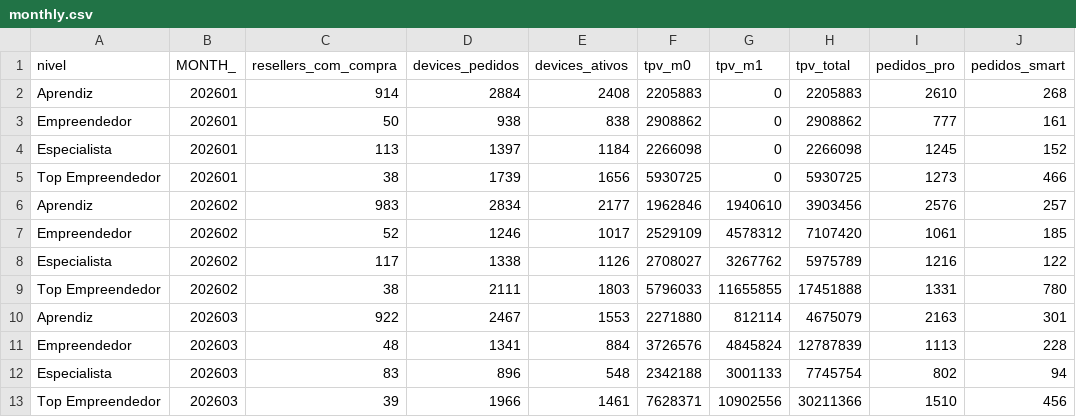
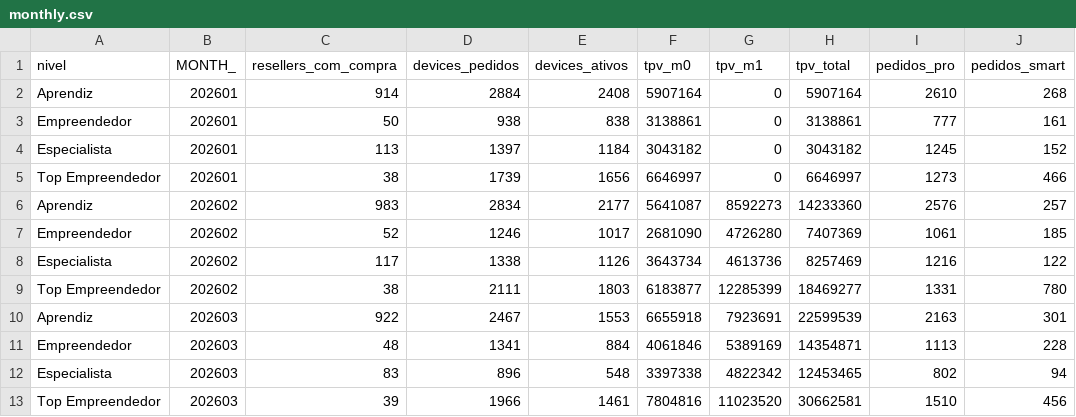
Before and after one commit to davidaraujo-alt/resellers-grid, a CSV file: monthly.csv, drawn as a sheet; only a part is shown; the diff covers the shown part only; the diff names each change by its address in the sheet, - before the commit and + after, or states it on an @@ line.

Commit message:
fix: corrige TPV M0 - remover filtro QTD_PEDIDOS do WHERE que reduzia valores

```diff
--- a/monthly.csv
+++ b/monthly.csv
-F2 (tpv_m0): 2205883
+F2 (tpv_m0): 5907164
-H2 (tpv_total): 2205883
+H2 (tpv_total): 5907164
-F3 (tpv_m0): 2908862
+F3 (tpv_m0): 3138861
-H3 (tpv_total): 2908862
+H3 (tpv_total): 3138861
-F4 (tpv_m0): 2266098
+F4 (tpv_m0): 3043182
-H4 (tpv_total): 2266098
+H4 (tpv_total): 3043182
-F5 (tpv_m0): 5930725
+F5 (tpv_m0): 6646997
-H5 (tpv_total): 5930725
+H5 (tpv_total): 6646997
-F6 (tpv_m0): 1962846
+F6 (tpv_m0): 5641087
-G6 (tpv_m1): 1940610
+G6 (tpv_m1): 8592273
-H6 (tpv_total): 3903456
+H6 (tpv_total): 14233360
-F7 (tpv_m0): 2529109
+F7 (tpv_m0): 2681090
-G7 (tpv_m1): 4578312
+G7 (tpv_m1): 4726280
-H7 (tpv_total): 7107420
+H7 (tpv_total): 7407369
-F8 (tpv_m0): 2708027
+F8 (tpv_m0): 3643734
-G8 (tpv_m1): 3267762
+G8 (tpv_m1): 4613736
-H8 (tpv_total): 5975789
+H8 (tpv_total): 8257469
-F9 (tpv_m0): 5796033
+F9 (tpv_m0): 6183877
-G9 (tpv_m1): 11655855
+G9 (tpv_m1): 12285399
-H9 (tpv_total): 17451888
+H9 (tpv_total): 18469277
-F10 (tpv_m0): 2271880
+F10 (tpv_m0): 6655918
-G10 (tpv_m1): 812114
+G10 (tpv_m1): 7923691
-H10 (tpv_total): 4675079
+H10 (tpv_total): 22599539
-F11 (tpv_m0): 3726576
+F11 (tpv_m0): 4061846
-G11 (tpv_m1): 4845824
+G11 (tpv_m1): 5389169
-H11 (tpv_total): 12787839
+H11 (tpv_total): 14354871
-F12 (tpv_m0): 2342188
+F12 (tpv_m0): 3397338
-G12 (tpv_m1): 3001133
+G12 (tpv_m1): 4822342
-H12 (tpv_total): 7745754
+H12 (tpv_total): 12453465
-F13 (tpv_m0): 7628371
+F13 (tpv_m0): 7804816
-G13 (tpv_m1): 10902556
+G13 (tpv_m1): 11023520
-H13 (tpv_total): 30211366
+H13 (tpv_total): 30662581
```
Also changed, not shown: 36 edited cells elsewhere in this file, 2 other files.
